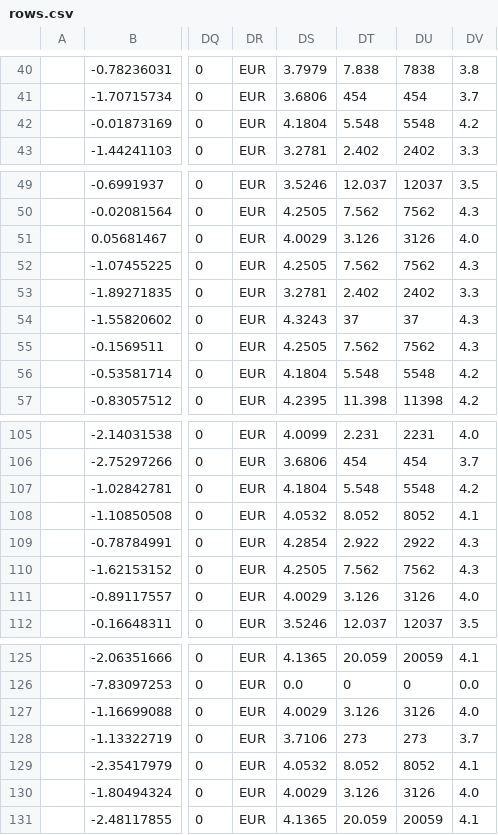
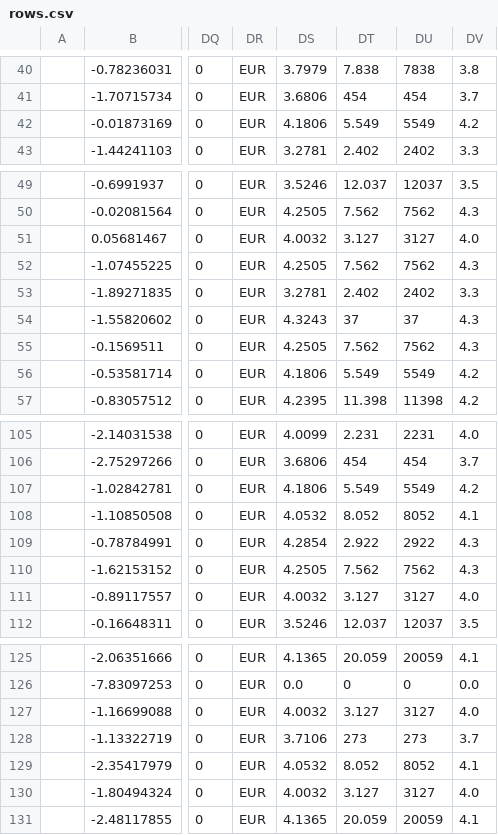
Before and after one commit to pcjedi/check24, a CSV file: rows.csv, drawn as a sheet; only a part is shown, gaps mark what is left out; the diff covers the shown part only; the diff names each change by its address in the sheet, - before the commit and + after, or states it on an @@ line.

```diff
--- a/rows.csv
+++ b/rows.csv
-DS42: 4.1804
+DS42: 4.1806
-DT42: 5.548
+DT42: 5.549
-DU42: 5548
+DU42: 5549
-DS51: 4.0029
+DS51: 4.0032
-DT51: 3.126
+DT51: 3.127
-DU51: 3126
+DU51: 3127
-DS56: 4.1804
+DS56: 4.1806
-DT56: 5.548
+DT56: 5.549
-DU56: 5548
+DU56: 5549
-DS107: 4.1804
+DS107: 4.1806
-DT107: 5.548
+DT107: 5.549
-DU107: 5548
+DU107: 5549
-DS111: 4.0029
+DS111: 4.0032
-DT111: 3.126
+DT111: 3.127
-DU111: 3126
+DU111: 3127
-DS127: 4.0029
+DS127: 4.0032
-DT127: 3.126
+DT127: 3.127
-DU127: 3126
+DU127: 3127
-DS130: 4.0029
+DS130: 4.0032
-DT130: 3.126
+DT130: 3.127
-DU130: 3126
+DU130: 3127
```
Also changed, not shown: 12 edited cells elsewhere in this file.
